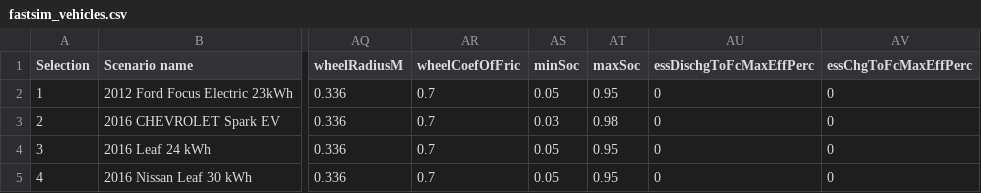
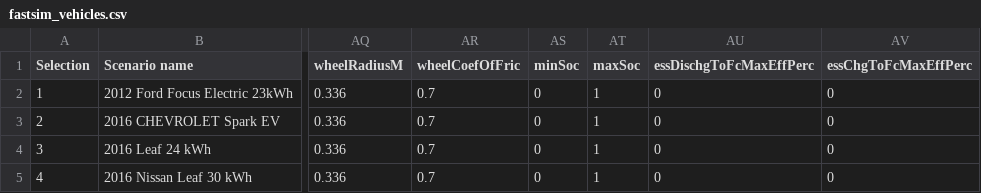
Before and after one commit to DIRECTLab/EVPRE, a CSV file: route_estimator/models/fastsim_vehicles.csv, drawn as a sheet; only a part is shown, gaps mark what is left out; the diff names each change by its address in the sheet, - before the commit and + after, or states it on an @@ line.

Commit message:
Changed max/min state of charge to 100/0%

```diff
--- a/route_estimator/models/fastsim_vehicles.csv
+++ b/route_estimator/models/fastsim_vehicles.csv
-AS2 (minSoc): 0.05
+AS2 (minSoc): 0
-AT2 (maxSoc): 0.95
+AT2 (maxSoc): 1
-AS3 (minSoc): 0.03
+AS3 (minSoc): 0
-AT3 (maxSoc): 0.98
+AT3 (maxSoc): 1
-AS4:AS5 (minSoc): 0.05
+AS4:AS5 (minSoc): 0
-AT4:AT5 (maxSoc): 0.95
+AT4:AT5 (maxSoc): 1
```
